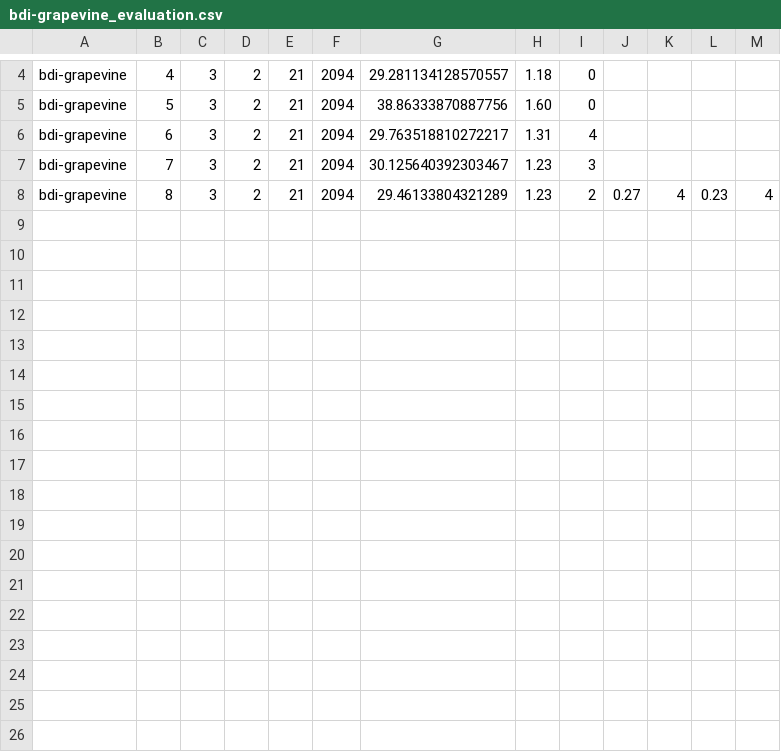
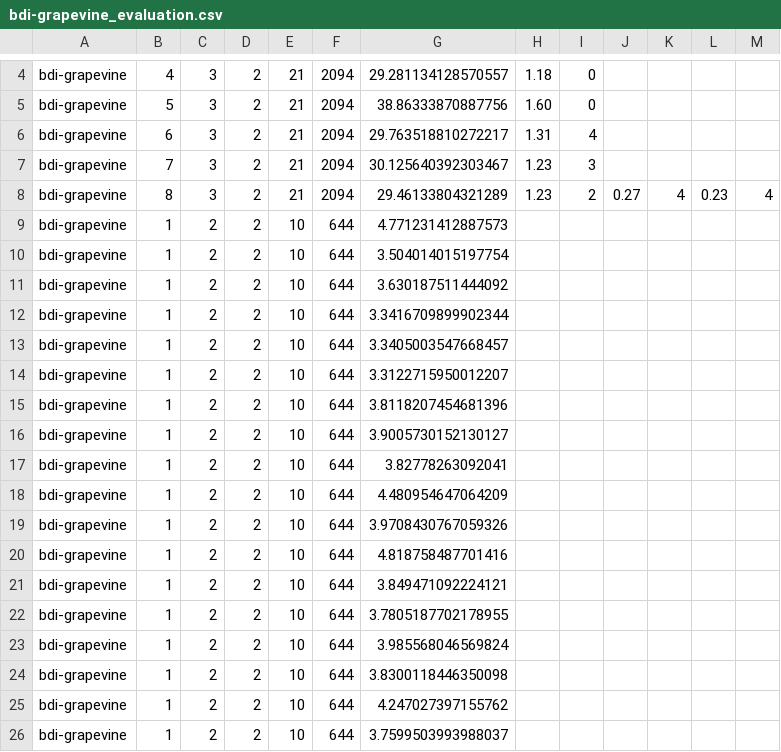
Before and after one commit to QuMuLab/rpmap, a CSV file: evaluation/bdi-grapevine_evaluation.csv, drawn as a sheet; only a part is shown, gaps mark what is left out; the diff names each change by its address in the sheet, - before the commit and + after, or states it on an @@ line.

```diff
--- a/evaluation/bdi-grapevine_evaluation.csv
+++ b/evaluation/bdi-grapevine_evaluation.csv
+row 9: bdi-grapevine | 1 | 2 | 2 | 10 | 644 | 4.771231412887573
+row 10: bdi-grapevine | 1 | 2 | 2 | 10 | 644 | 3.504014015197754
+row 11: bdi-grapevine | 1 | 2 | 2 | 10 | 644 | 3.630187511444092
+row 12: bdi-grapevine | 1 | 2 | 2 | 10 | 644 | 3.3416709899902344
+row 13: bdi-grapevine | 1 | 2 | 2 | 10 | 644 | 3.3405003547668457
+row 14: bdi-grapevine | 1 | 2 | 2 | 10 | 644 | 3.3122715950012207
+row 15: bdi-grapevine | 1 | 2 | 2 | 10 | 644 | 3.8118207454681396
+row 16: bdi-grapevine | 1 | 2 | 2 | 10 | 644 | 3.9005730152130127
+row 17: bdi-grapevine | 1 | 2 | 2 | 10 | 644 | 3.82778263092041
+row 18: bdi-grapevine | 1 | 2 | 2 | 10 | 644 | 4.480954647064209
+row 19: bdi-grapevine | 1 | 2 | 2 | 10 | 644 | 3.9708430767059326
+row 20: bdi-grapevine | 1 | 2 | 2 | 10 | 644 | 4.818758487701416
+row 21: bdi-grapevine | 1 | 2 | 2 | 10 | 644 | 3.849471092224121
+row 22: bdi-grapevine | 1 | 2 | 2 | 10 | 644 | 3.7805187702178955
+row 23: bdi-grapevine | 1 | 2 | 2 | 10 | 644 | 3.985568046569824
+row 24: bdi-grapevine | 1 | 2 | 2 | 10 | 644 | 3.8300118446350098
+row 25: bdi-grapevine | 1 | 2 | 2 | 10 | 644 | 4.247027397155762
+row 26: bdi-grapevine | 1 | 2 | 2 | 10 | 644 | 3.7599503993988037
```
Also changed, not shown: 2 other files.
